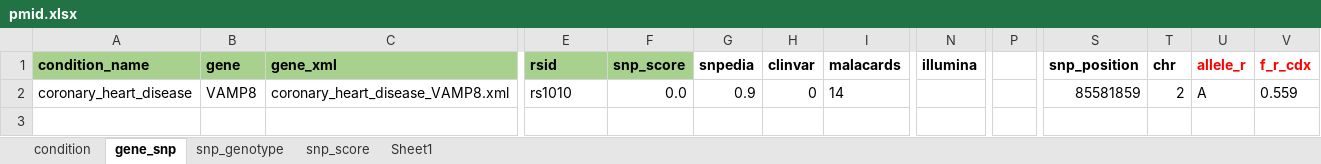
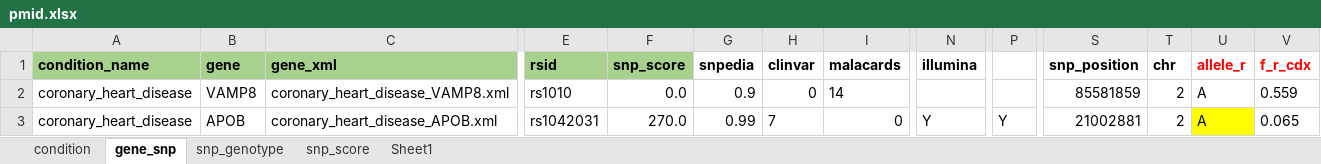
Before and after one commit to teamowei/1000genomes, an Excel workbook: pmid.xlsx, sheet gene_snp, drawn as a sheet; only a part is shown, gaps mark what is left out; values as stored, in another font and other column widths than the file's, no borders; conditional formats not drawn; rows hold the shown columns only; the diff names each change by its address in the sheet, - before the commit and + after, or states it on an @@ line.

```diff
--- a/pmid.xlsx (sheet gene_snp)
+++ b/pmid.xlsx (sheet gene_snp)
+row 3: coronary_heart_disease | APOB | coronary_heart_disease_APOB.xml | rs1042031 | 270.0 | 0.99 | 7 | 0 | Y | Y | 21002881 | 2 | A | 0.065
```
Also changed, not shown: sheet Sheet1, 6 other files.
